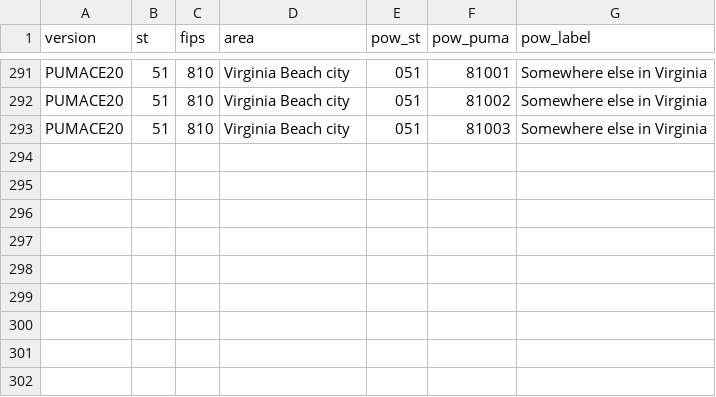
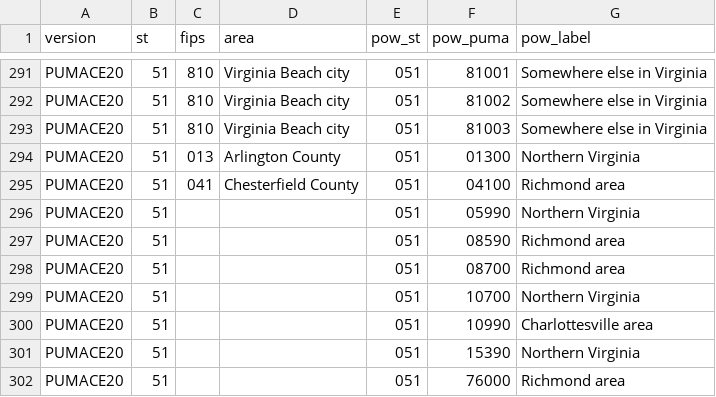
Before and after one commit to hdadvisors/faar, a CSV file: data/pums/puma_pow.csv, drawn as a sheet; only a part is shown, gaps mark what is left out; the diff names each change by its address in the sheet, - before the commit and + after, or states it on an @@ line.

```diff
--- a/data/pums/puma_pow.csv
+++ b/data/pums/puma_pow.csv
+row 294: PUMACE20 | 51 | 013 | Arlington County | 051 | 01300 | Northern Virginia
+row 295: PUMACE20 | 51 | 041 | Chesterfield County | 051 | 04100 | Richmond area
+row 296: PUMACE20 | 51 |  |  | 051 | 05990 | Northern Virginia
+row 297: PUMACE20 | 51 |  |  | 051 | 08590 | Richmond area
+row 298: PUMACE20 | 51 |  |  | 051 | 08700 | Richmond area
+row 299: PUMACE20 | 51 |  |  | 051 | 10700 | Northern Virginia
+row 300: PUMACE20 | 51 |  |  | 051 | 10990 | Charlottesville area
+row 301: PUMACE20 | 51 |  |  | 051 | 15390 | Northern Virginia
+row 302: PUMACE20 | 51 |  |  | 051 | 76000 | Richmond area
```
Also changed, not shown: 41 other files.
